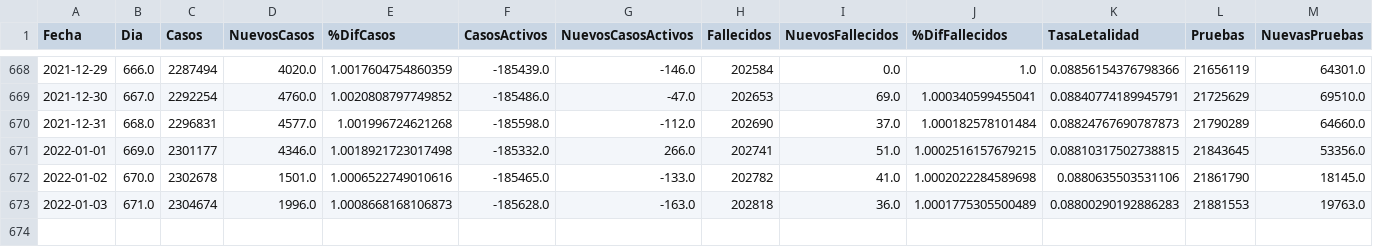
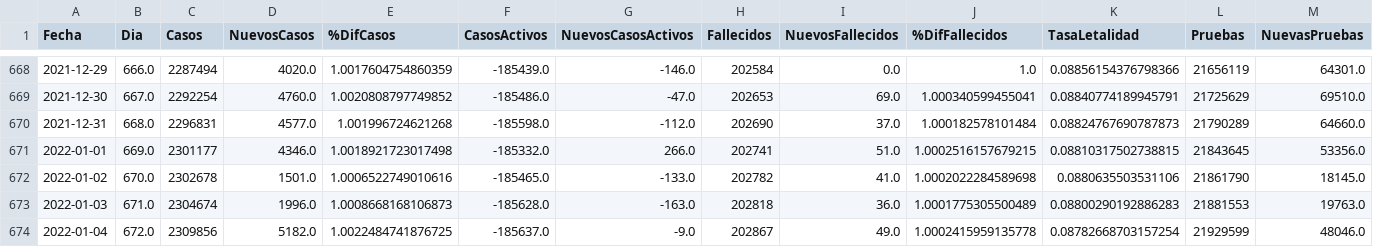
Before and after one commit to krmnino/Peru_COVID19_OpenData, a CSV file: data/PER_full_data.csv, drawn as a sheet; only a part is shown, gaps mark what is left out; rows hold the shown columns only; the diff names each change by its address in the sheet, - before the commit and + after, or states it on an @@ line.

Commit message:
updated Peru data 2022-01-04

```diff
--- a/data/PER_full_data.csv
+++ b/data/PER_full_data.csv
+row 674: 2022-01-04 | 672.0 | 2309856 | 5182.0 | 1.0022484741876725 | -185637.0 | -9.0 | 202867 | 49.0 | 1.0002415959135778 | 0.08782668703157254 | 21929599 | 48046.0
```
Also changed, not shown: data/PER_data.csv, 2 other files.
